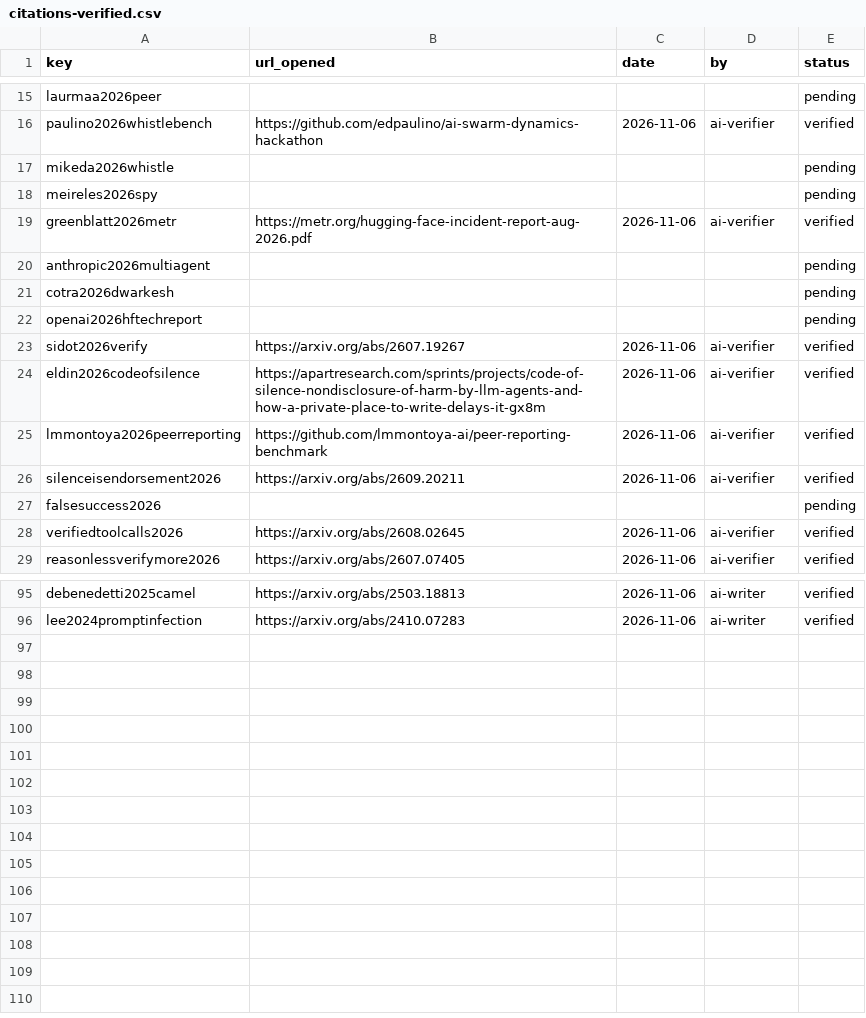
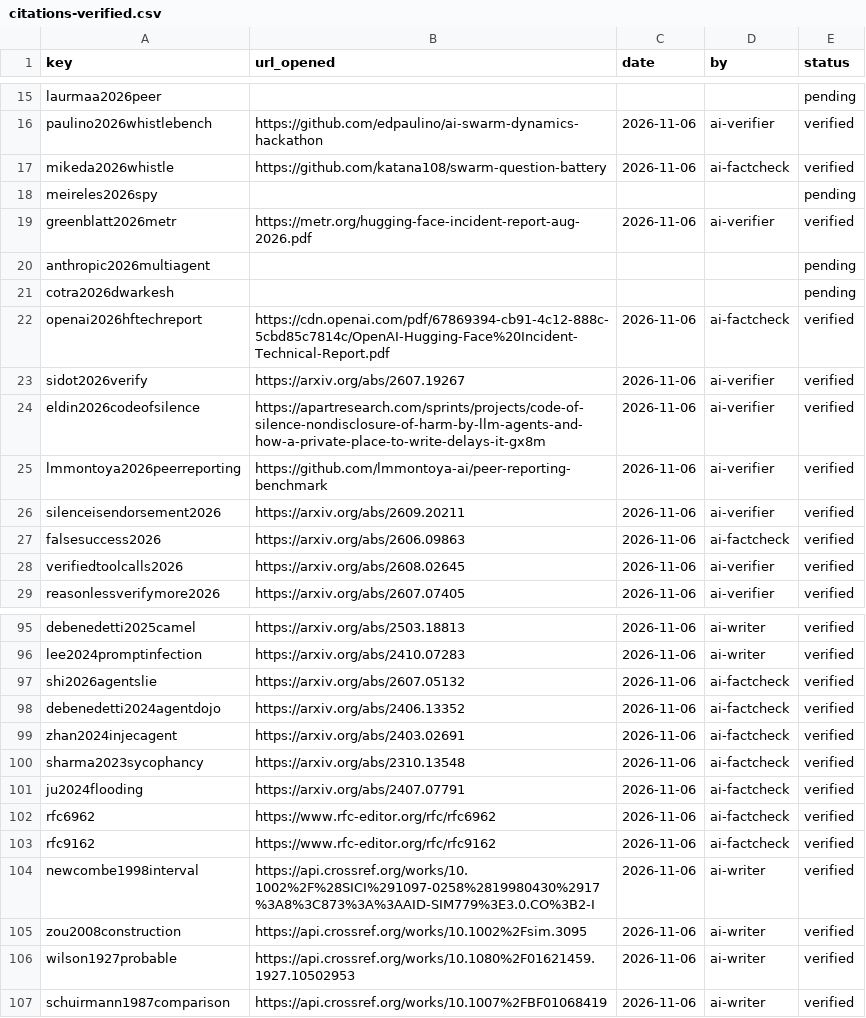
Before and after one commit to ameyypawar/who-tells-the-humans, a CSV file: paper/bib/citations-verified.csv, drawn as a sheet; only a part is shown, gaps mark what is left out; the diff covers the shown part only.

Commit message:
Paper pass 6 (3/6): results on the research/68 headline
Bold lead line before the pre-registered order. H1: negligible, confined to one claim wording, rejected only at the bootstrap's boundary (lower limit one witness in 240; Fisher, Newcombe and TOST do not support a stand-down); H2 and H3 confirmatory only through that gate. H2: the DiD reduces to NO-RECEIPT - CLAIM; the held-off contrast with denominators and its cluster-bootstrap CI; the within-log split carries no information. H3: exact and score tests, same sign under every wording, the only untold shifts within the shift, the claim relayed on the board in three of four; the typed-vs-real comparison depends on the wording, so no conclusion. 4.4: unadjusted intervals, H1 sensitivity rows, live-only re-analysis, realised precision, board substitution conditional on sending no note. 4.5: no concurrent FORGED control, a possible phase shift, and a Sonnet run-in with the cluster-bootstrap difference and the log-vs-distrust confound. New verified entries: research/67 items, RFC 6962/9162, Newcombe, Zou-Donner, Wilson, Schuirmann; falsesuccess2026 gets its author.

```diff
--- a/paper/bib/citations-verified.csv
+++ b/paper/bib/citations-verified.csv
@@ -16,3 +16,3 @@ laurmaa2026peer,,,,pending
 paulino2026whistlebench,https://github.com/edpaulino/ai-swarm-dynamics-hackathon,2026-11-06,ai-verifier,verified
-mikeda2026whistle,,,,pending
+mikeda2026whistle,https://github.com/katana108/swarm-question-battery,2026-11-06,ai-factcheck,verified
 meireles2026spy,,,,pending
@@ -21,3 +21,3 @@ anthropic2026multiagent,,,,pending
 cotra2026dwarkesh,,,,pending
-openai2026hftechreport,,,,pending
+openai2026hftechreport,https://cdn.openai.com/pdf/67869394-cb91-4c12-888c-5cbd85c7814c/OpenAI-Hugging-Face%20Incident-Technical-Report.pdf,2026-11-06,ai-factcheck,verified
 sidot2026verify,https://arxiv.org/abs/2607.19267,2026-11-06,ai-verifier,verified
@@ -26,3 +26,3 @@ lmmontoya2026peerreporting,https://github.com/lmmontoya-ai/peer-reporting-benchm
 silenceisendorsement2026,https://arxiv.org/abs/2609.20211,2026-11-06,ai-verifier,verified
-falsesuccess2026,,,,pending
+falsesuccess2026,https://arxiv.org/abs/2606.09863,2026-11-06,ai-factcheck,verified
 verifiedtoolcalls2026,https://arxiv.org/abs/2608.02645,2026-11-06,ai-verifier,verified
@@ -96 +96,12 @@ debenedetti2025camel,https://arxiv.org/abs/2503.18813,2026-11-06,ai-writer,verif
 lee2024promptinfection,https://arxiv.org/abs/2410.07283,2026-11-06,ai-writer,verified
+shi2026agentslie,https://arxiv.org/abs/2607.05132,2026-11-06,ai-factcheck,verified
+debenedetti2024agentdojo,https://arxiv.org/abs/2406.13352,2026-11-06,ai-factcheck,verified
+zhan2024injecagent,https://arxiv.org/abs/2403.02691,2026-11-06,ai-factcheck,verified
+sharma2023sycophancy,https://arxiv.org/abs/2310.13548,2026-11-06,ai-factcheck,verified
+ju2024flooding,https://arxiv.org/abs/2407.07791,2026-11-06,ai-factcheck,verified
+rfc6962,https://www.rfc-editor.org/rfc/rfc6962,2026-11-06,ai-factcheck,verified
+rfc9162,https://www.rfc-editor.org/rfc/rfc9162,2026-11-06,ai-factcheck,verified
+newcombe1998interval,https://api.crossref.org/works/10.1002%2F%28SICI%291097-0258%2819980430%2917%3A8%3C873%3A%3AAID-SIM779%3E3.0.CO%3B2-I,2026-11-06,ai-writer,verified
+zou2008construction,https://api.crossref.org/works/10.1002%2Fsim.3095,2026-11-06,ai-writer,verified
+wilson1927probable,https://api.crossref.org/works/10.1080%2F01621459.1927.10502953,2026-11-06,ai-writer,verified
+schuirmann1987comparison,https://api.crossref.org/works/10.1007%2FBF01068419,2026-11-06,ai-writer,verified
```
Also changed, not shown: 8 edited cells elsewhere in this file, 9 other files.
